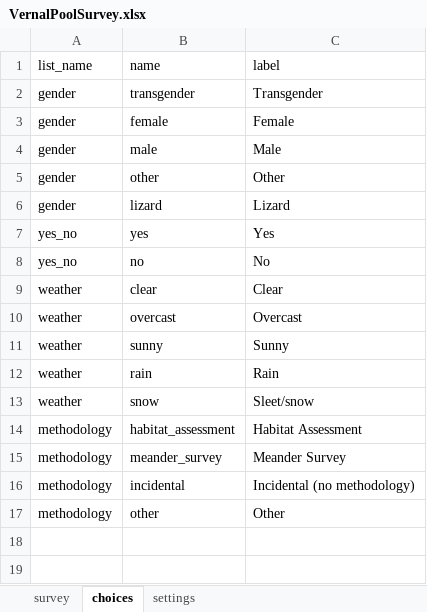
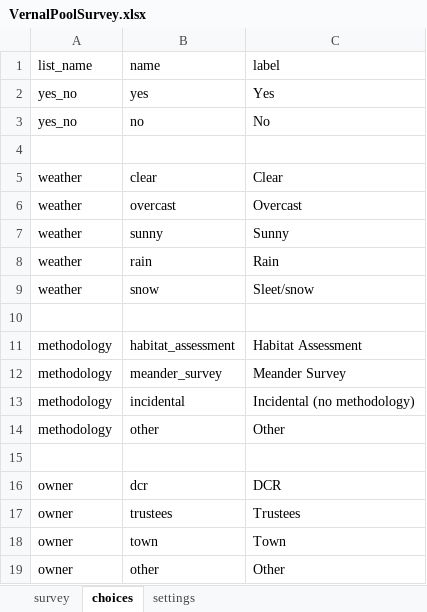
Before and after one commit to earthwiseaware/field_surveys, an Excel workbook: vernal_pool/VernalPoolSurvey.xlsx, sheet choices, drawn as a sheet; values as stored, in another font and other column widths than the file's, no borders; removed rows and columns are numbered as before the commit, all else as after; the diff names each change by its address in the sheet, - before the commit and + after, or states it on an @@ line.

```diff
--- a/vernal_pool/VernalPoolSurvey.xlsx (sheet choices)
+++ b/vernal_pool/VernalPoolSurvey.xlsx (sheet choices)
-row 2: gender | transgender | Transgender
-row 3: gender | female | Female
-row 4: gender | male | Male
-row 5: gender | other | Other
-row 6: gender | lizard | Lizard
+row 4: (empty)
+row 10: (empty)
+row 15: (empty)
+row 16: owner | dcr | DCR
+row 17: owner | trustees | Trustees
+row 18: owner | town | Town
+row 19: owner | other | Other
```
Also changed, not shown: sheet survey.
